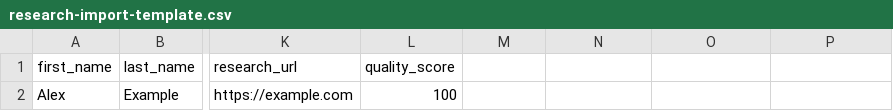
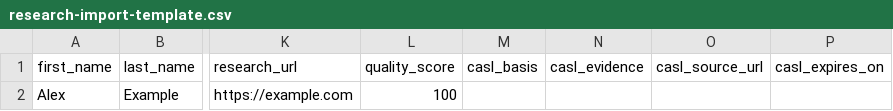
Before and after one commit to KhushiSharma22/outreach-app, a CSV file: dist/research-import-template.csv, drawn as a sheet; only a part is shown, gaps mark what is left out; the diff names each change by its address in the sheet, - before the commit and + after, or states it on an @@ line.

```diff
--- a/dist/research-import-template.csv
+++ b/dist/research-import-template.csv
-M1: (empty)
+M1: casl_basis
-N1: (empty)
+N1: casl_evidence
-O1: (empty)
+O1: casl_source_url
-P1: (empty)
+P1: casl_expires_on
```
Also changed, not shown: 14 other files.
